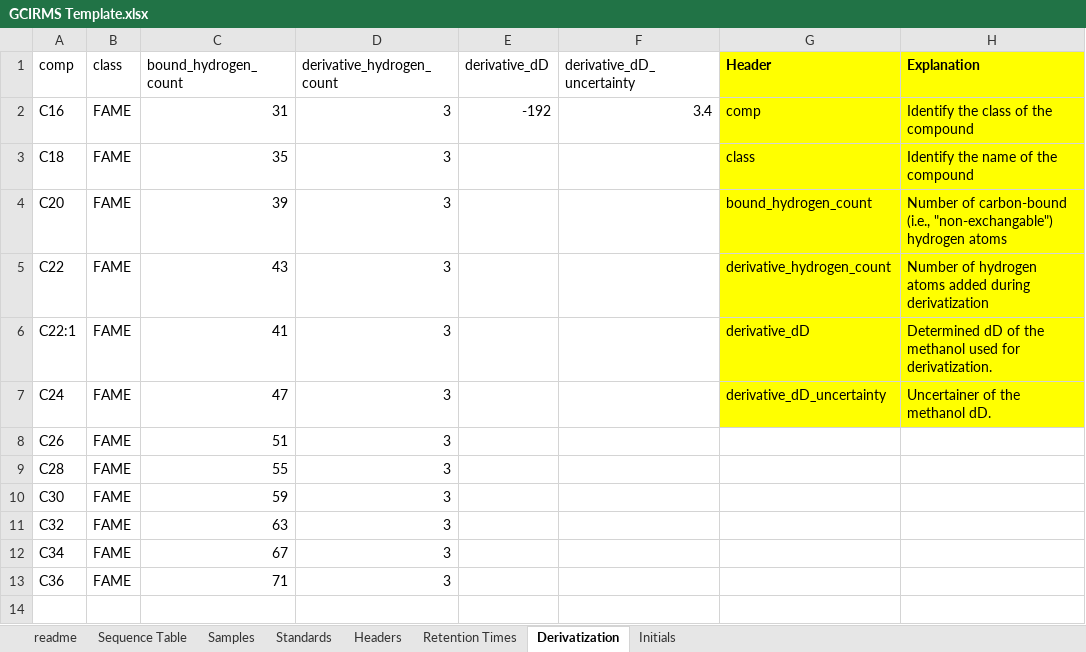
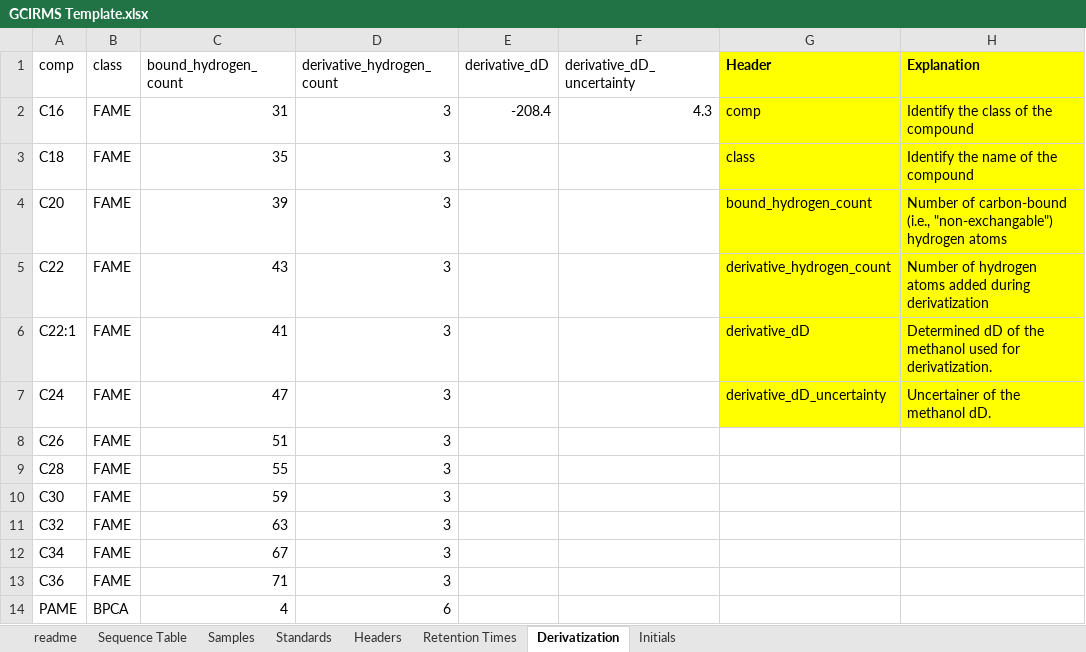
Before and after one commit to JackAHutchings/Shiny-Post-Processor, an Excel workbook: GCIRMS_Processor/GCIRMS Template.xlsx, sheet Derivatization, drawn as a sheet; values as stored, in another font and other column widths than the file's, no borders; the diff names each change by its address in the sheet, - before the commit and + after, or states it on an @@ line.

Commit message:
Fixed bug where derivatization correction was not being applied.

```diff
--- a/GCIRMS_Processor/GCIRMS Template.xlsx (sheet Derivatization)
+++ b/GCIRMS_Processor/GCIRMS Template.xlsx (sheet Derivatization)
-E2 (derivative_dD): -192
+E2 (derivative_dD): -208.4
-F2 (derivative_dD_uncertainty): 3.4
+F2 (derivative_dD_uncertainty): 4.3
+row 14: PAME | BPCA | 4 | 6
```
Also changed, not shown: 1 other file.
